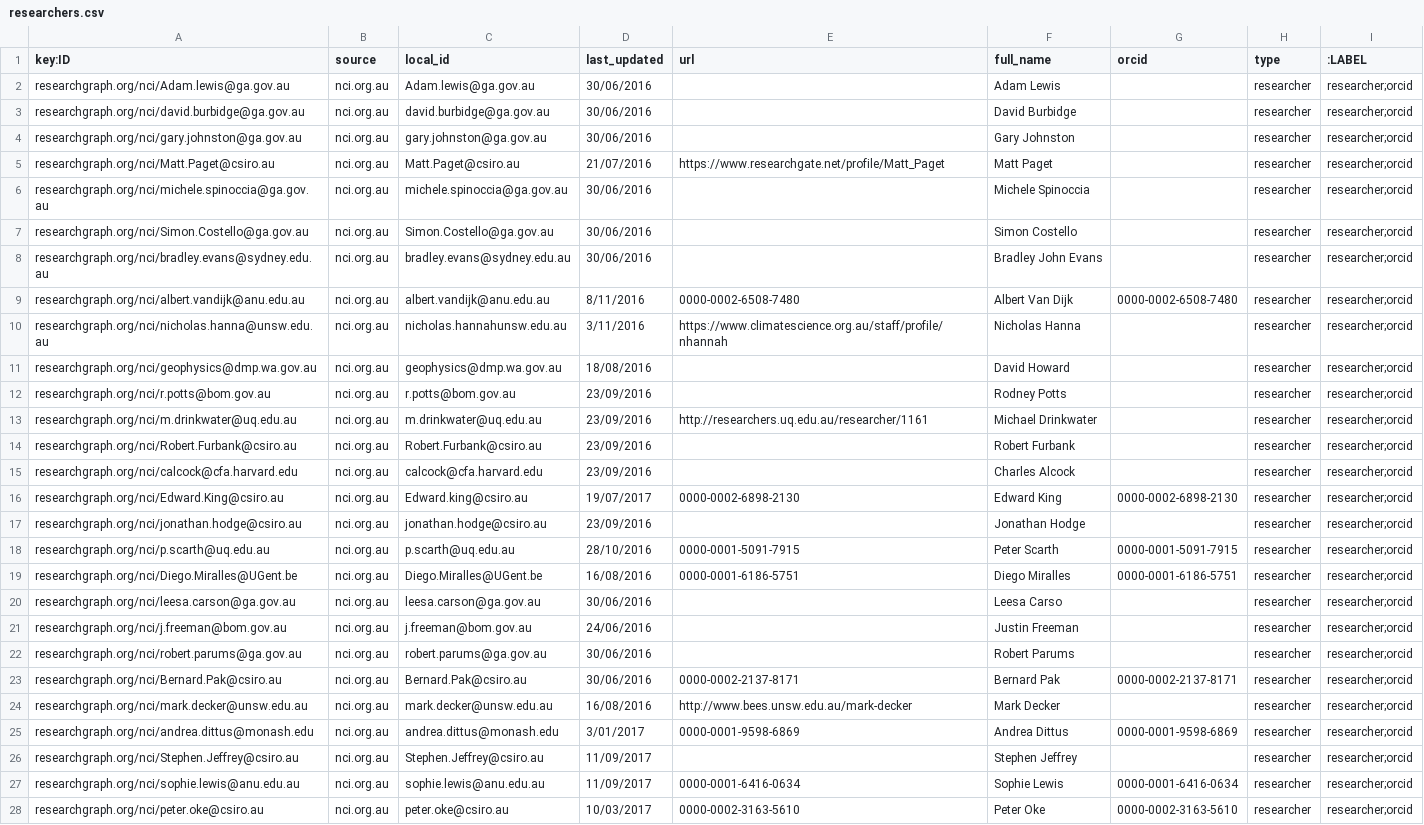
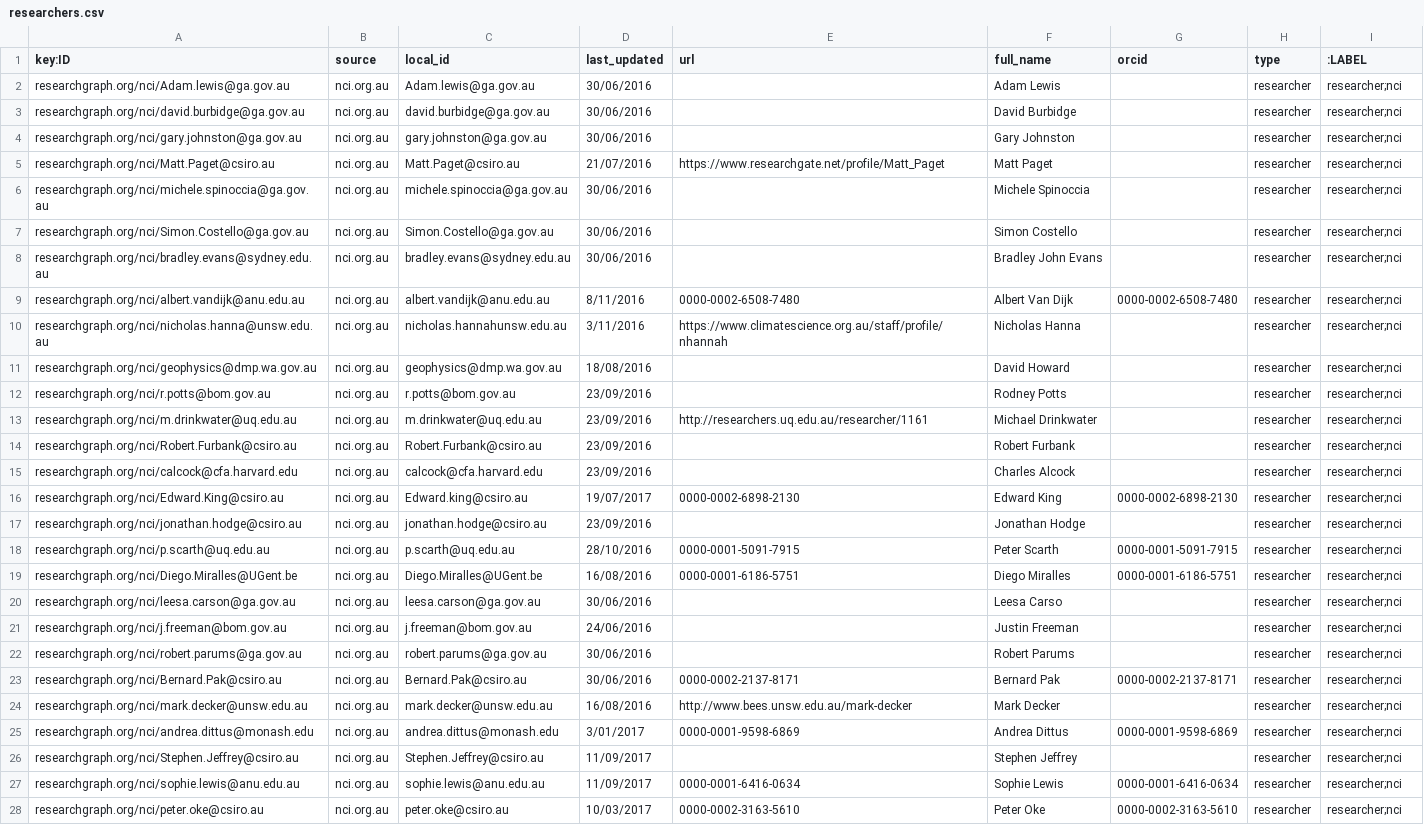
Before and after one commit to researchgraph/NCI, a CSV file: csv/researchers.csv, drawn as a sheet; only a part is shown; the diff covers the shown part only; the diff names each change by its address in the sheet, - before the commit and + after, or states it on an @@ line.

```diff
--- a/csv/researchers.csv
+++ b/csv/researchers.csv
-I2:I28 (:LABEL): researcher;orcid
+I2:I28 (:LABEL): researcher;nci
```
Also changed, not shown: 54 edited cells elsewhere in this file, csv/datasets.csv, csv/publications.csv.
